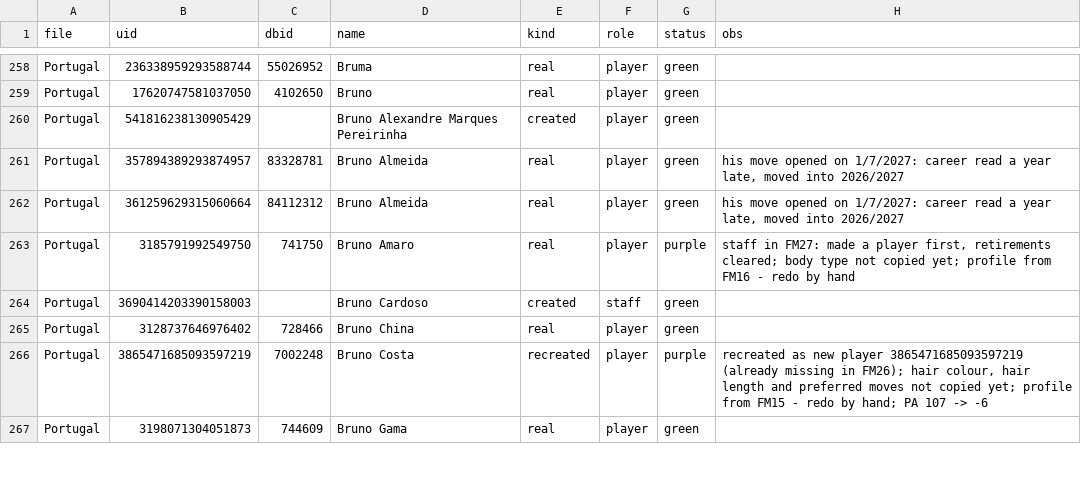
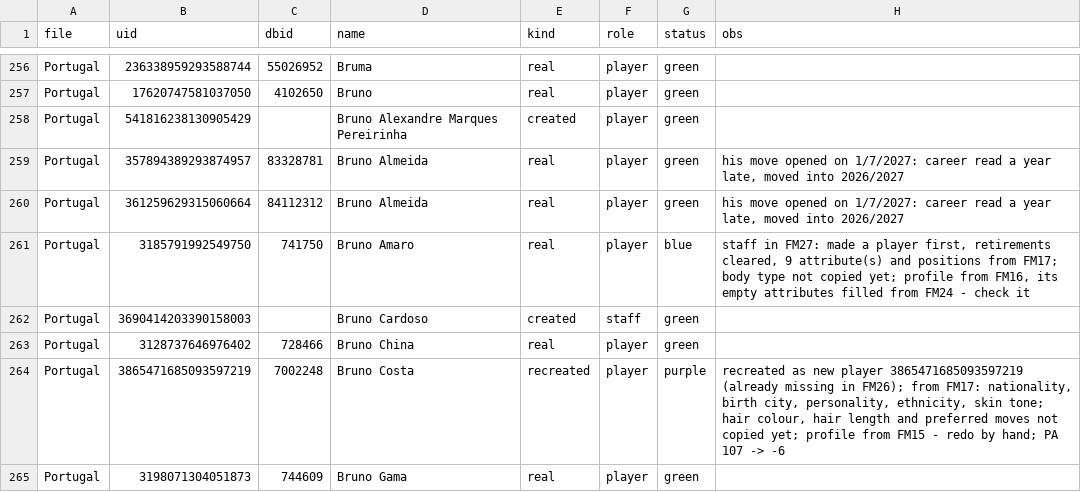
Before and after one commit to domingosc6/fmpt-players-creator, a CSV file: legends/fm27_status.csv, drawn as a sheet; only a part is shown, gaps mark what is left out; the diff covers the shown part only.

```diff
--- a/legends/fm27_status.csv
+++ b/legends/fm27_status.csv
@@ -262,6 +260,6 @@ Portugal,357894389293874957,83328781,Bruno Almeida,real,player,green,"his move o
 Portugal,361259629315060664,84112312,Bruno Almeida,real,player,green,"his move opened on 1/7/2027: career read a year late, moved into 2026/2027"
-Portugal,3185791992549750,741750,Bruno Amaro,real,player,purple,"staff in FM27: made a player first, retirements cleared; body type not copied yet; profile from FM16 - redo by hand"
+Portugal,3185791992549750,741750,Bruno Amaro,real,player,blue,"staff in FM27: made a player first, retirements cleared, 9 attribute(s) and positions from FM17; body type not copied yet; profile from FM16, its empty attributes filled from FM24 - check it"
 Portugal,3690414203390158003,,Bruno Cardoso,created,staff,green,
 Portugal,3128737646976402,728466,Bruno China,real,player,green,
-Portugal,3865471685093597219,7002248,Bruno Costa,recreated,player,purple,"recreated as new player 3865471685093597219 (already missing in FM26); hair colour, hair length and preferred moves not copied yet; profile from FM15 - redo by hand; PA 107 -> -6"
+Portugal,3865471685093597219,7002248,Bruno Costa,recreated,player,purple,"recreated as new player 3865471685093597219 (already missing in FM26); from FM17: nationality, birth city, personality, ethnicity, skin tone; hair colour, hair length and preferred moves not copied yet; profile from FM15 - redo by hand; PA 107 -> -6"
 Portugal,3198071304051873,744609,Bruno Gama,real,player,green,
```
Also changed, not shown: 9 removed rows and 85 edited cells elsewhere in this file, 4 other files.
